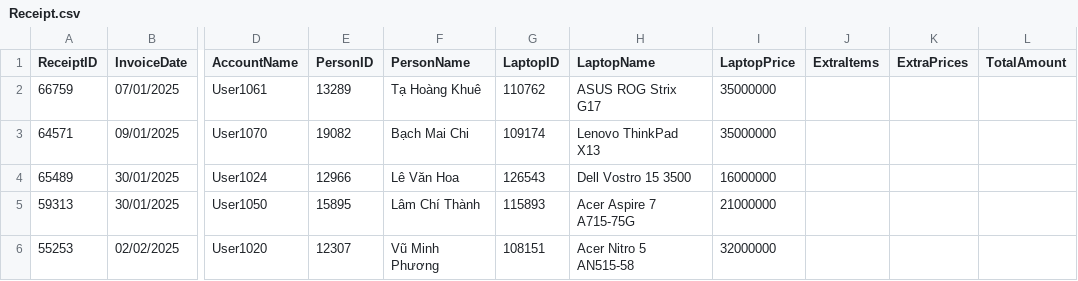
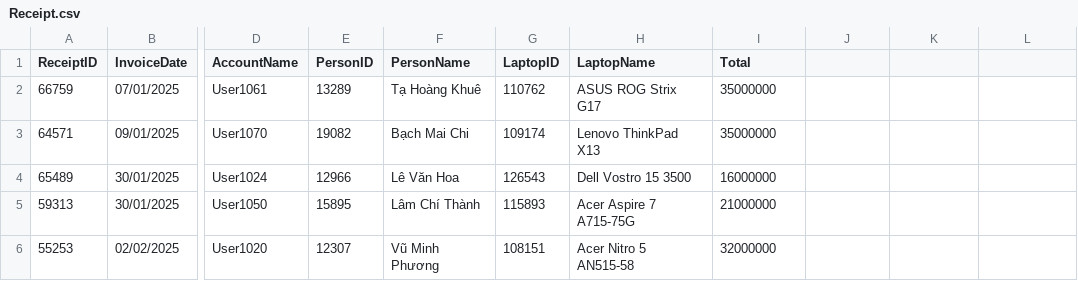
Before and after one commit to TrnNgcHa/QuanLyLaptop, a CSV file: Data/Receipt.csv, drawn as a sheet; only a part is shown, gaps mark what is left out; the diff names each change by its address in the sheet, - before the commit and + after, or states it on an @@ line.

```diff
--- a/Data/Receipt.csv
+++ b/Data/Receipt.csv
-I1: LaptopPrice
+I1: Total
-J1: ExtraItems
+J1: (empty)
-K1: ExtraPrices
+K1: (empty)
-L1: TotalAmount
+L1: (empty)
```
Also changed, not shown: 3 other files.
